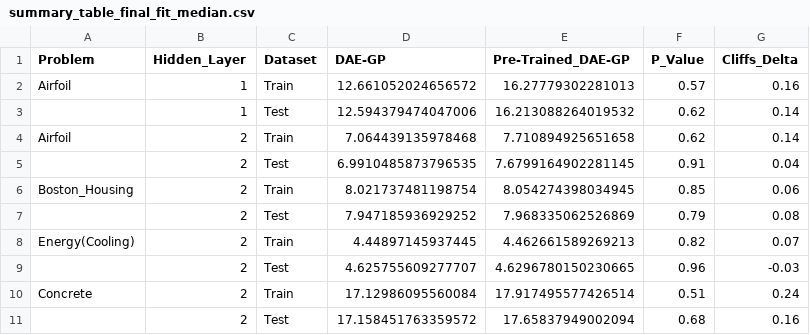
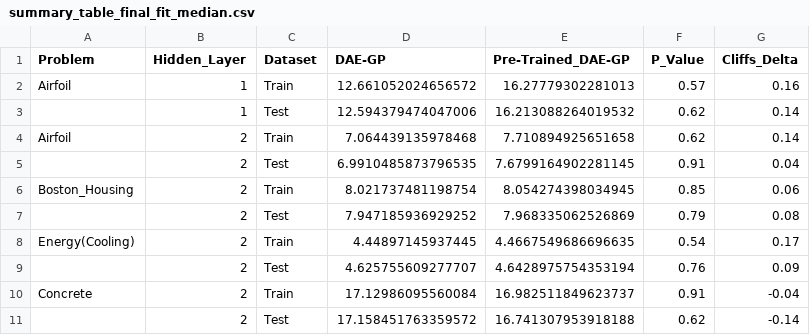
Before and after one commit to roman91DE/master_thesis, a CSV file: data/summary_table_final_fit_median.csv, drawn as a sheet.

```diff
--- a/data/summary_table_final_fit_median.csv
+++ b/data/summary_table_final_fit_median.csv
@@ -7,5 +7,5 @@ Boston_Housing,2,Train,8.021737481198754,8.054274398034945,0.85,0.06
 ,2,Test,7.947185936929252,7.968335062526869,0.79,0.08
-Energy(Cooling),2,Train,4.44897145937445,4.462661589269213,0.82,0.07
-,2,Test,4.625755609277707,4.6296780150230665,0.96,-0.03
-Concrete,2,Train,17.12986095560084,17.917495577426514,0.51,0.24
-,2,Test,17.158451763359572,17.65837949002094,0.68,0.16
+Energy(Cooling),2,Train,4.44897145937445,4.4667549686696635,0.54,0.17
+,2,Test,4.625755609277707,4.6428975754353194,0.76,0.09
+Concrete,2,Train,17.12986095560084,16.982511849623737,0.91,-0.04
+,2,Test,17.158451763359572,16.741307953918188,0.62,-0.14
```
Also changed, not shown: data/summary_table_best_size_mean.csv, data/summary_table_best_size_median.csv, 36 other files.
